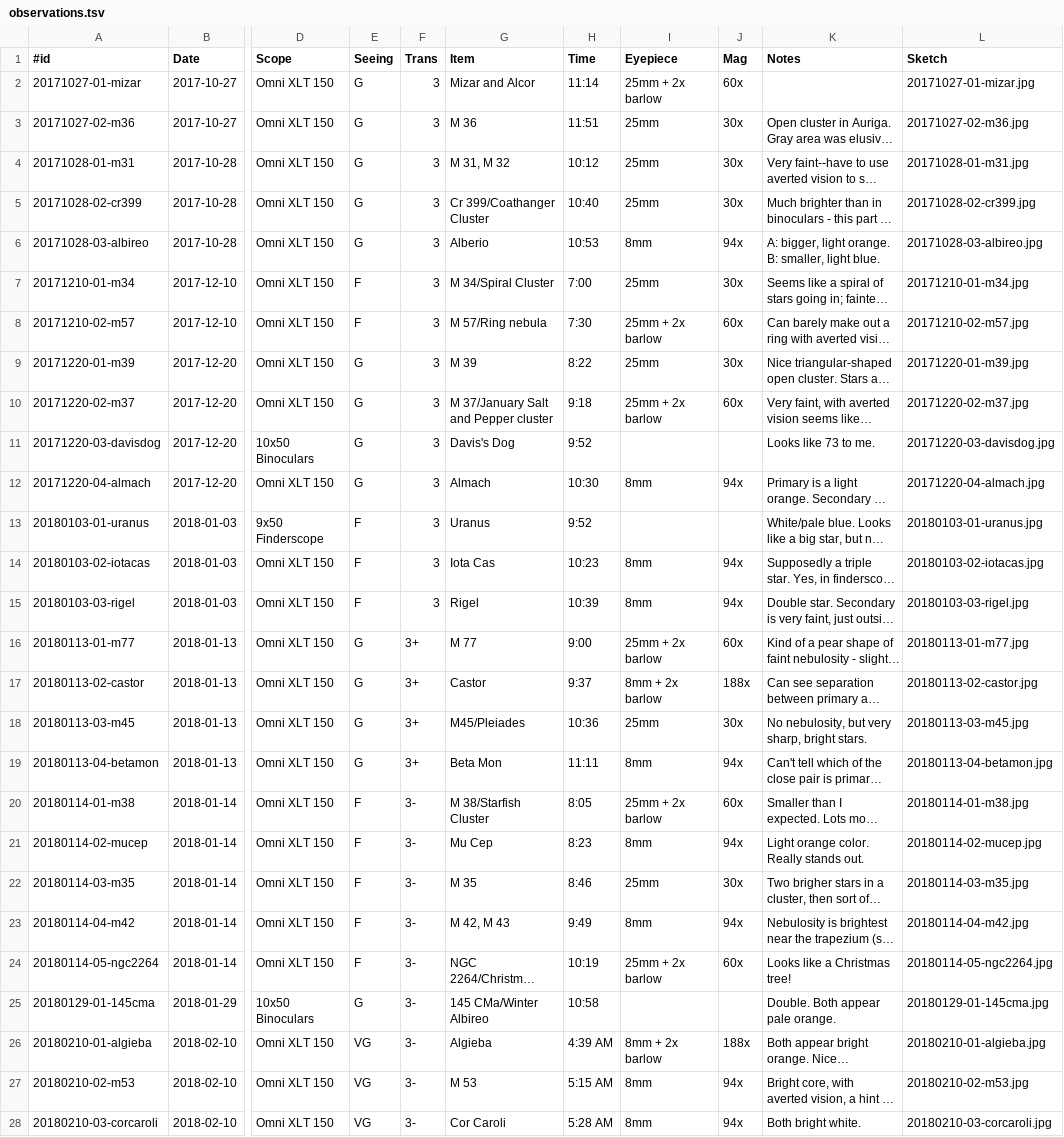
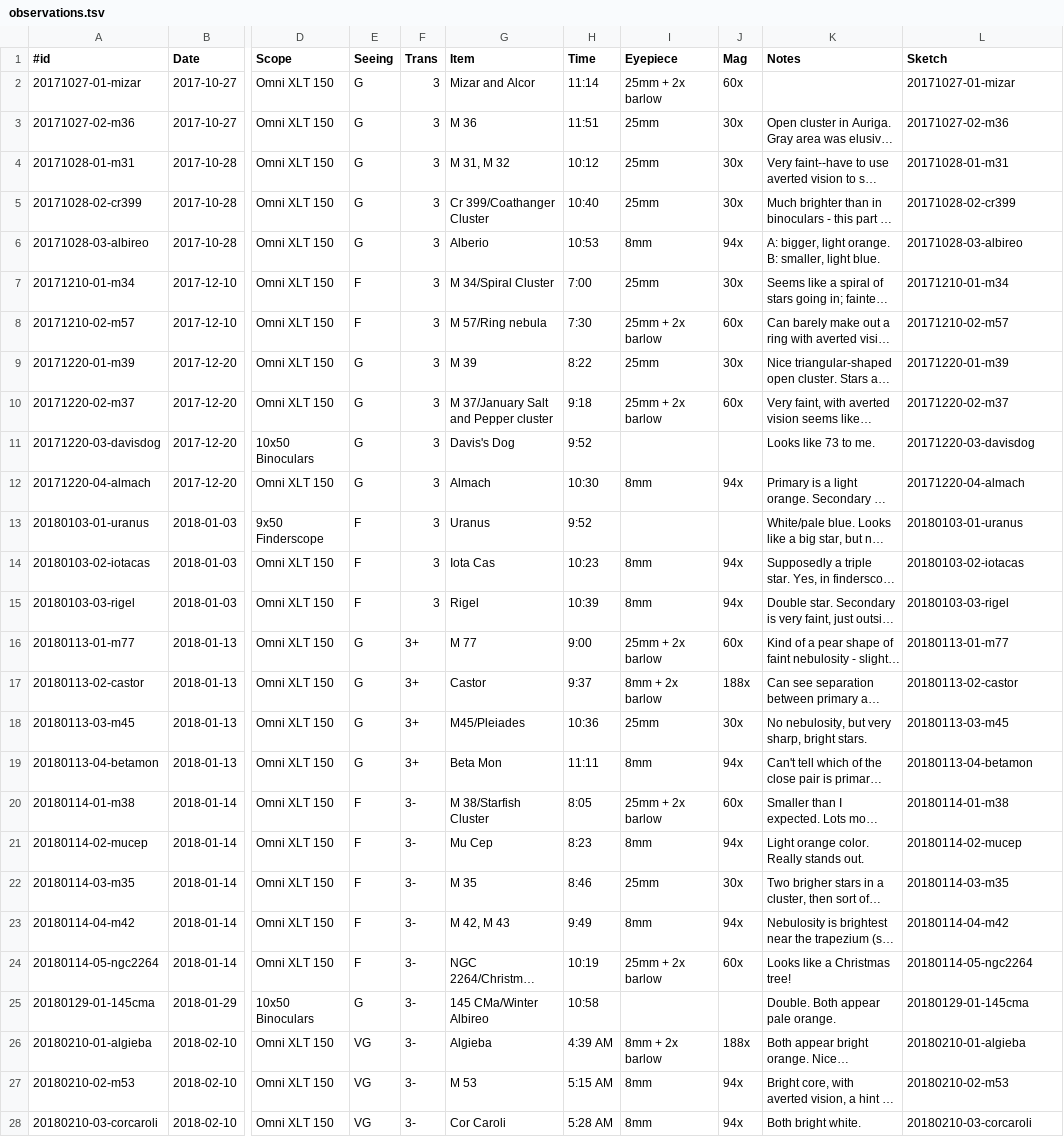
Before and after one commit to jonathanacross/astrolog, a TSV file: data/observations.tsv, drawn as a sheet; only a part is shown, gaps mark what is left out; long unchanged cells end in …; the diff covers the shown part only; the diff names each change by its address in the sheet, - before the commit and + after, or states it on an @@ line.

Commit message:
Adding code to create observing list webpage
Includes all the gradle stuff, updated readmes, and
data files to get things working.

```diff
--- a/data/observations.tsv
+++ b/data/observations.tsv
-L2 (Sketch): 20171027-01-mizar.jpg
+L2 (Sketch): 20171027-01-mizar
-L3 (Sketch): 20171027-02-m36.jpg
+L3 (Sketch): 20171027-02-m36
-L4 (Sketch): 20171028-01-m31.jpg
+L4 (Sketch): 20171028-01-m31
-L5 (Sketch): 20171028-02-cr399.jpg
+L5 (Sketch): 20171028-02-cr399
-L6 (Sketch): 20171028-03-albireo.jpg
+L6 (Sketch): 20171028-03-albireo
-L7 (Sketch): 20171210-01-m34.jpg
+L7 (Sketch): 20171210-01-m34
-L8 (Sketch): 20171210-02-m57.jpg
+L8 (Sketch): 20171210-02-m57
-L9 (Sketch): 20171220-01-m39.jpg
+L9 (Sketch): 20171220-01-m39
-L10 (Sketch): 20171220-02-m37.jpg
+L10 (Sketch): 20171220-02-m37
-L11 (Sketch): 20171220-03-davisdog.jpg
+L11 (Sketch): 20171220-03-davisdog
-L12 (Sketch): 20171220-04-almach.jpg
+L12 (Sketch): 20171220-04-almach
-L13 (Sketch): 20180103-01-uranus.jpg
+L13 (Sketch): 20180103-01-uranus
-L14 (Sketch): 20180103-02-iotacas.jpg
+L14 (Sketch): 20180103-02-iotacas
-L15 (Sketch): 20180103-03-rigel.jpg
+L15 (Sketch): 20180103-03-rigel
-L16 (Sketch): 20180113-01-m77.jpg
+L16 (Sketch): 20180113-01-m77
-L17 (Sketch): 20180113-02-castor.jpg
+L17 (Sketch): 20180113-02-castor
-L18 (Sketch): 20180113-03-m45.jpg
+L18 (Sketch): 20180113-03-m45
-L19 (Sketch): 20180113-04-betamon.jpg
+L19 (Sketch): 20180113-04-betamon
-L20 (Sketch): 20180114-01-m38.jpg
+L20 (Sketch): 20180114-01-m38
-L21 (Sketch): 20180114-02-mucep.jpg
+L21 (Sketch): 20180114-02-mucep
-L22 (Sketch): 20180114-03-m35.jpg
+L22 (Sketch): 20180114-03-m35
-L23 (Sketch): 20180114-04-m42.jpg
+L23 (Sketch): 20180114-04-m42
-L24 (Sketch): 20180114-05-ngc2264.jpg
+L24 (Sketch): 20180114-05-ngc2264
-L25 (Sketch): 20180129-01-145cma.jpg
+L25 (Sketch): 20180129-01-145cma
-L26 (Sketch): 20180210-01-algieba.jpg
+L26 (Sketch): 20180210-01-algieba
-L27 (Sketch): 20180210-02-m53.jpg
+L27 (Sketch): 20180210-02-m53
-L28 (Sketch): 20180210-03-corcaroli.jpg
+L28 (Sketch): 20180210-03-corcaroli
```
Also changed, not shown: 66 edited cells elsewhere in this file, 13 other files.
